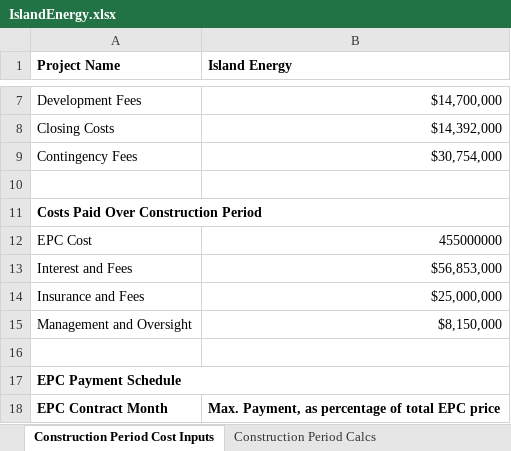
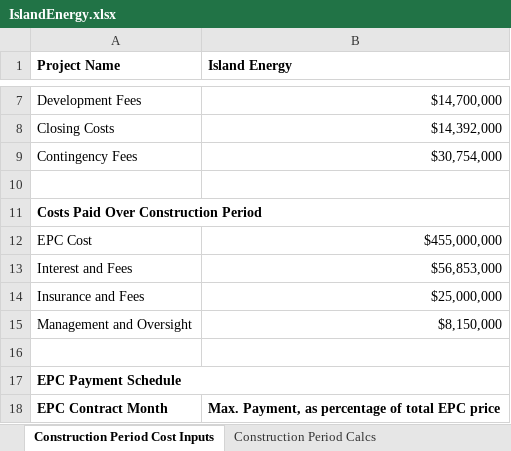
Before and after one commit to juliet29/projectFinance, an Excel workbook: scripts/IslandEnergy.xlsx, sheet Construction Period Cost Inputs, drawn as a sheet; only a part is shown, gaps mark what is left out; values as stored, in another font and other column widths than the file's, no borders; the diff covers the shown part only; the diff names each change by its address in the sheet, - before the commit and + after, or states it on an @@ line.

```diff
--- a/scripts/IslandEnergy.xlsx (sheet Construction Period Cost Inputs)
+++ b/scripts/IslandEnergy.xlsx (sheet Construction Period Cost Inputs)
-B12 (Island Energy): 455000000
+B12 (Island Energy): $455,000,000
```
Also changed, not shown: 24 edited cells elsewhere in this sheet, sheet Construction Period Calcs, formulas that keep their value, 5 other files.
